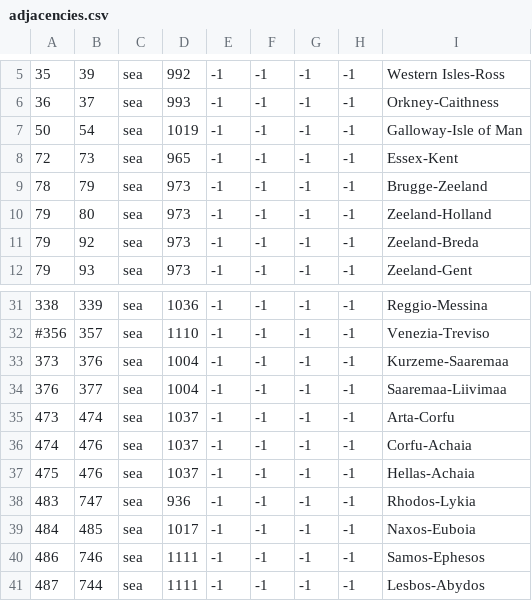
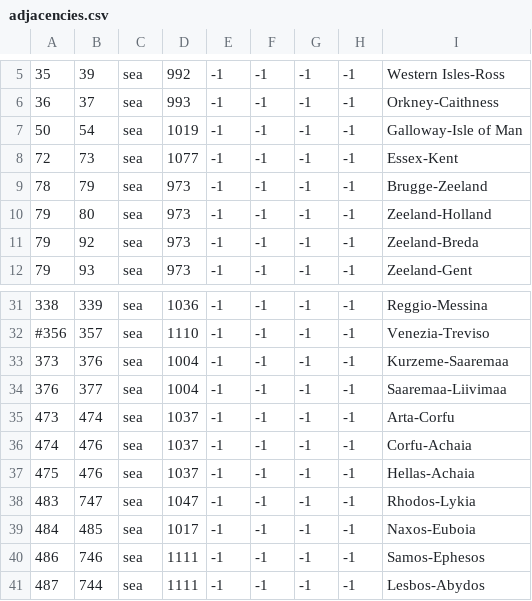
Before and after one commit to Meneth/PB-git, a CSV file: ProjectBalance/map/adjacencies.csv, drawn as a sheet; only a part is shown, gaps mark what is left out; the diff names each change by its address in the sheet, - before the commit and + after, or states it on an @@ line.

```diff
--- a/ProjectBalance/map/adjacencies.csv
+++ b/ProjectBalance/map/adjacencies.csv
-D8: 965
+D8: 1077
-D38: 936
+D38: 1047
```
Also changed, not shown: 2 other files.
